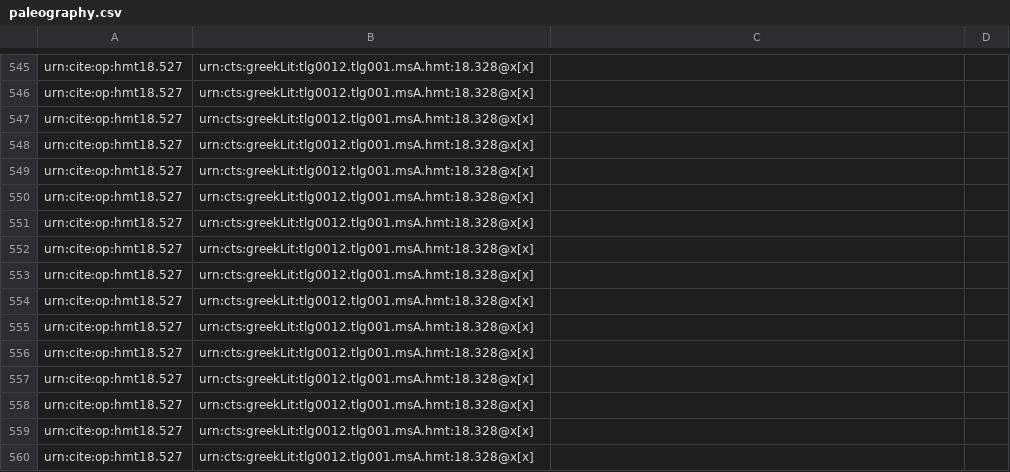
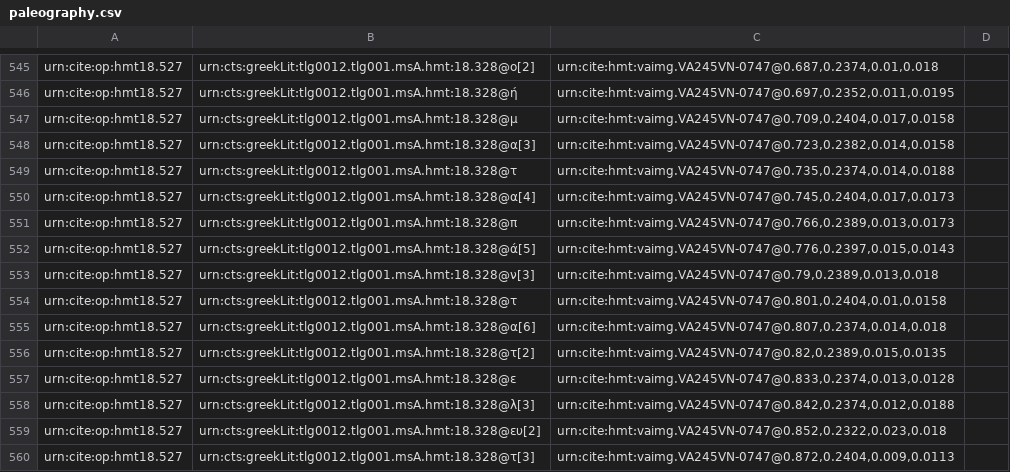
Before and after one commit to hmteditors/closed-hc-il18, a CSV file: venA/collections/paleography.csv, drawn as a sheet; only a part is shown, gaps mark what is left out; the diff covers the shown part only; the diff names each change by its address in the sheet, - before the commit and + after, or states it on an @@ line.

```diff
--- a/venA/collections/paleography.csv
+++ b/venA/collections/paleography.csv
-B545: urn:cts:greekLit:tlg0012.tlg001.msA.hmt:18.328@x[x]
+B545: urn:cts:greekLit:tlg0012.tlg001.msA.hmt:18.328@ο[2]
-C545: (empty)
+C545: urn:cite:hmt:vaimg.VA245VN-0747@0.687,0.2374,0.01,0.018
-B546: urn:cts:greekLit:tlg0012.tlg001.msA.hmt:18.328@x[x]
+B546: urn:cts:greekLit:tlg0012.tlg001.msA.hmt:18.328@ή
-C546: (empty)
+C546: urn:cite:hmt:vaimg.VA245VN-0747@0.697,0.2352,0.011,0.0195
-B547: urn:cts:greekLit:tlg0012.tlg001.msA.hmt:18.328@x[x]
+B547: urn:cts:greekLit:tlg0012.tlg001.msA.hmt:18.328@μ
-C547: (empty)
+C547: urn:cite:hmt:vaimg.VA245VN-0747@0.709,0.2404,0.017,0.0158
-B548: urn:cts:greekLit:tlg0012.tlg001.msA.hmt:18.328@x[x]
+B548: urn:cts:greekLit:tlg0012.tlg001.msA.hmt:18.328@α[3]
-C548: (empty)
+C548: urn:cite:hmt:vaimg.VA245VN-0747@0.723,0.2382,0.014,0.0158
-B549: urn:cts:greekLit:tlg0012.tlg001.msA.hmt:18.328@x[x]
+B549: urn:cts:greekLit:tlg0012.tlg001.msA.hmt:18.328@τ
-C549: (empty)
+C549: urn:cite:hmt:vaimg.VA245VN-0747@0.735,0.2374,0.014,0.0188
-B550: urn:cts:greekLit:tlg0012.tlg001.msA.hmt:18.328@x[x]
+B550: urn:cts:greekLit:tlg0012.tlg001.msA.hmt:18.328@α[4]
-C550: (empty)
+C550: urn:cite:hmt:vaimg.VA245VN-0747@0.745,0.2404,0.017,0.0173
-B551: urn:cts:greekLit:tlg0012.tlg001.msA.hmt:18.328@x[x]
+B551: urn:cts:greekLit:tlg0012.tlg001.msA.hmt:18.328@π
-C551: (empty)
+C551: urn:cite:hmt:vaimg.VA245VN-0747@0.766,0.2389,0.013,0.0173
-B552: urn:cts:greekLit:tlg0012.tlg001.msA.hmt:18.328@x[x]
+B552: urn:cts:greekLit:tlg0012.tlg001.msA.hmt:18.328@ά[5]
-C552: (empty)
+C552: urn:cite:hmt:vaimg.VA245VN-0747@0.776,0.2397,0.015,0.0143
-B553: urn:cts:greekLit:tlg0012.tlg001.msA.hmt:18.328@x[x]
+B553: urn:cts:greekLit:tlg0012.tlg001.msA.hmt:18.328@ν[3]
-C553: (empty)
+C553: urn:cite:hmt:vaimg.VA245VN-0747@0.79,0.2389,0.013,0.018
-B554: urn:cts:greekLit:tlg0012.tlg001.msA.hmt:18.328@x[x]
+B554: urn:cts:greekLit:tlg0012.tlg001.msA.hmt:18.328@τ
-C554: (empty)
+C554: urn:cite:hmt:vaimg.VA245VN-0747@0.801,0.2404,0.01,0.0158
-B555: urn:cts:greekLit:tlg0012.tlg001.msA.hmt:18.328@x[x]
+B555: urn:cts:greekLit:tlg0012.tlg001.msA.hmt:18.328@α[6]
-C555: (empty)
+C555: urn:cite:hmt:vaimg.VA245VN-0747@0.807,0.2374,0.014,0.018
-B556: urn:cts:greekLit:tlg0012.tlg001.msA.hmt:18.328@x[x]
+B556: urn:cts:greekLit:tlg0012.tlg001.msA.hmt:18.328@τ[2]
-C556: (empty)
+C556: urn:cite:hmt:vaimg.VA245VN-0747@0.82,0.2389,0.015,0.0135
-B557: urn:cts:greekLit:tlg0012.tlg001.msA.hmt:18.328@x[x]
+B557: urn:cts:greekLit:tlg0012.tlg001.msA.hmt:18.328@ε
-C557: (empty)
+C557: urn:cite:hmt:vaimg.VA245VN-0747@0.833,0.2374,0.013,0.0128
-B558: urn:cts:greekLit:tlg0012.tlg001.msA.hmt:18.328@x[x]
+B558: urn:cts:greekLit:tlg0012.tlg001.msA.hmt:18.328@λ[3]
-C558: (empty)
+C558: urn:cite:hmt:vaimg.VA245VN-0747@0.842,0.2374,0.012,0.0188
-B559: urn:cts:greekLit:tlg0012.tlg001.msA.hmt:18.328@x[x]
+B559: urn:cts:greekLit:tlg0012.tlg001.msA.hmt:18.328@ευ[2]
-C559: (empty)
+C559: urn:cite:hmt:vaimg.VA245VN-0747@0.852,0.2322,0.023,0.018
-B560: urn:cts:greekLit:tlg0012.tlg001.msA.hmt:18.328@x[x]
+B560: urn:cts:greekLit:tlg0012.tlg001.msA.hmt:18.328@τ[3]
-C560: (empty)
+C560: urn:cite:hmt:vaimg.VA245VN-0747@0.872,0.2404,0.009,0.0113
```
Also changed, not shown: 3 removed rows and 36 edited cells elsewhere in this file.
